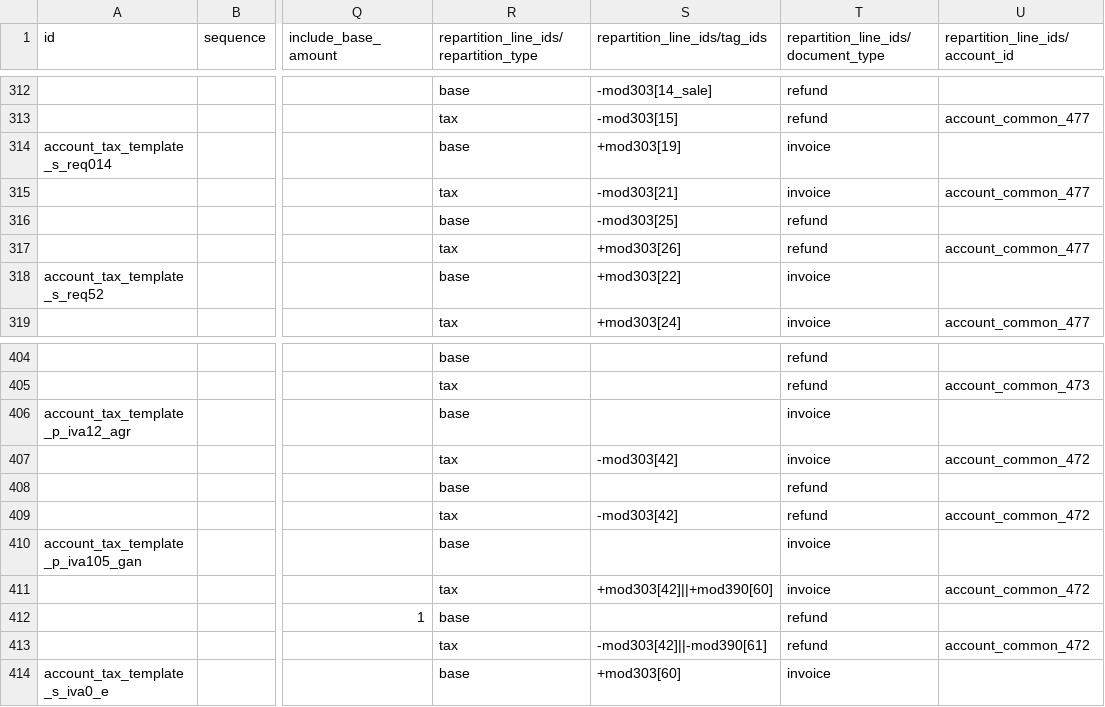
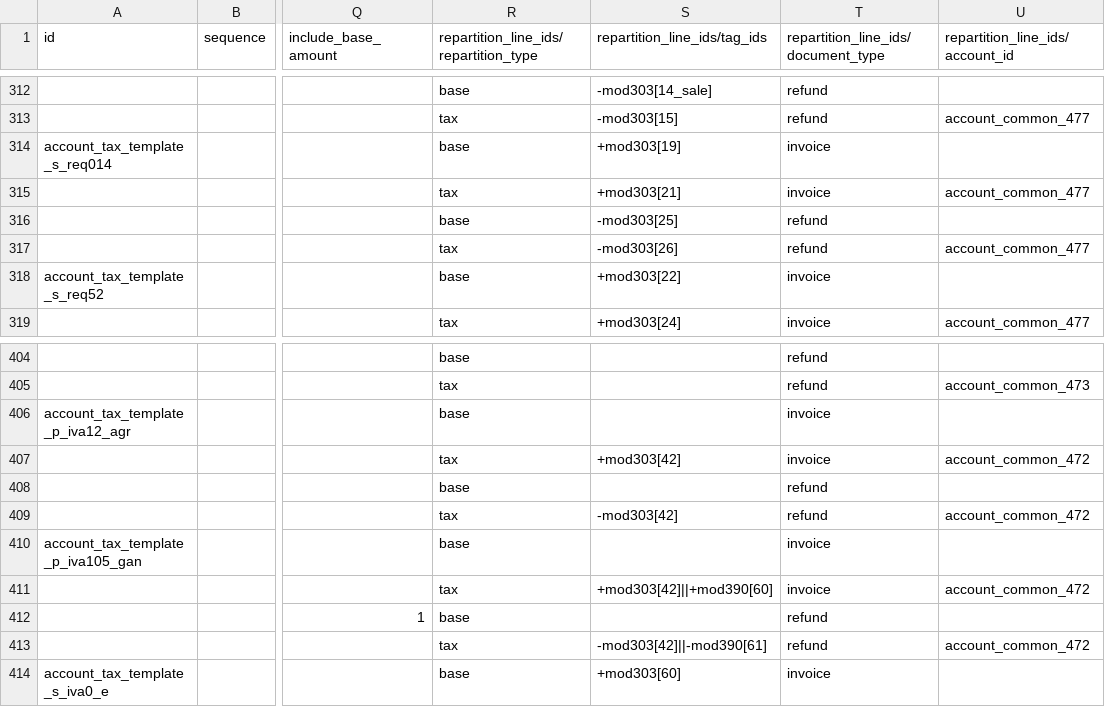
Before and after one commit to adhoc-cicd/odoo-odoo, a CSV file: addons/l10n_es/data/template/account.tax-es_common.csv, drawn as a sheet; only a part is shown, gaps mark what is left out; the diff names each change by its address in the sheet, - before the commit and + after, or states it on an @@ line.

Commit message:
[FIX] l10n_es: 1.4%SE repartition line tax tags
Create an invoice
Add on a line the tax 1.4%SE
Confirm
Open Tax report mod 303
Issue: Section "Total cuota devengada" is incorrect

This occur because tax repartition line tax tags have been inverted
- Invoices tax lines should be tagged with +mod303[21]
- Refunds tax lines should be tagged with -mod303[26]

opw-4060963

closes odoo/odoo#173801

Signed-off-by: Olivier Colson (oco) <oco@odoo.com>

```diff
--- a/addons/l10n_es/data/template/account.tax-es_common.csv
+++ b/addons/l10n_es/data/template/account.tax-es_common.csv
-S315 (repartition_line_ids/tag_ids): -mod303[21]
+S315 (repartition_line_ids/tag_ids): +mod303[21]
-S317 (repartition_line_ids/tag_ids): +mod303[26]
+S317 (repartition_line_ids/tag_ids): -mod303[26]
-S407 (repartition_line_ids/tag_ids): -mod303[42]
+S407 (repartition_line_ids/tag_ids): +mod303[42]
```
